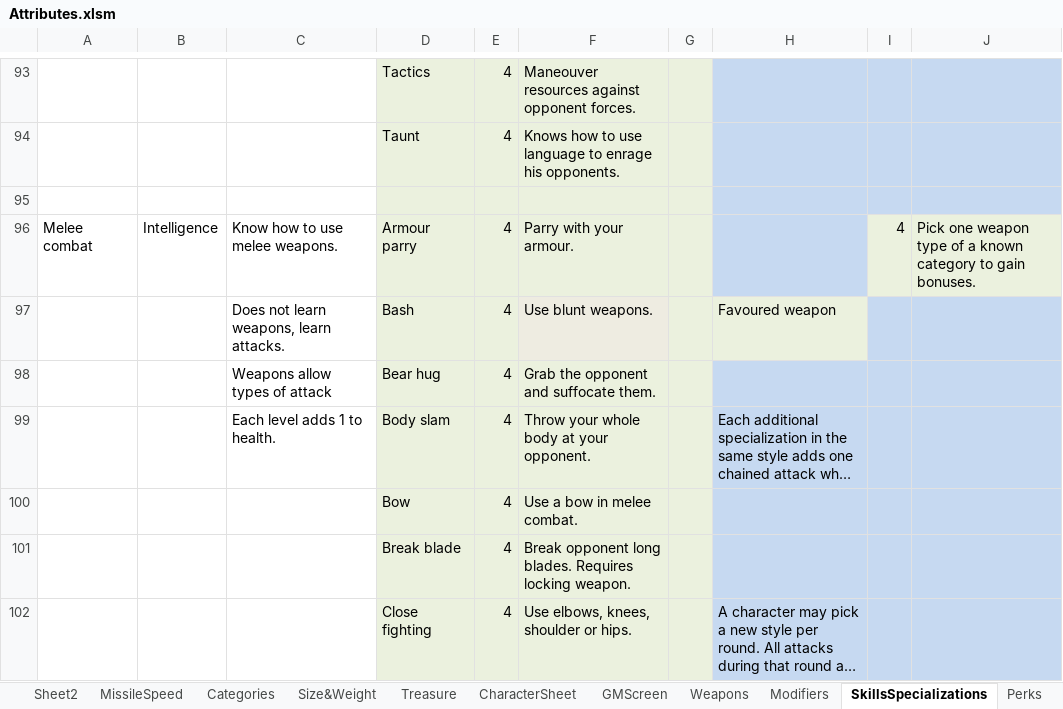
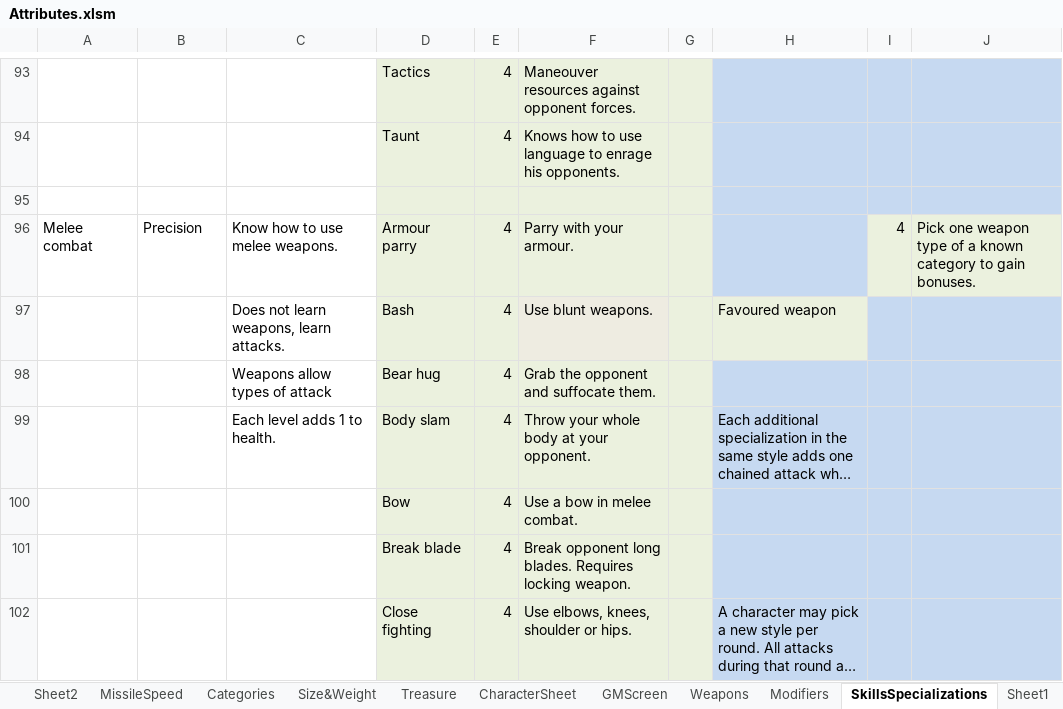
Before and after one commit to Spritekin/warscalerpg, an Excel workbook: tables/Attributes.xlsm, sheet SkillsSpecializations, drawn as a sheet; only a part is shown, gaps mark what is left out; long unchanged cells end in …; values as stored, in another font and other column widths than the file's, no borders; the diff names each change by its address in the sheet, - before the commit and + after, or states it on an @@ line.

```diff
--- a/tables/Attributes.xlsm (sheet SkillsSpecializations)
+++ b/tables/Attributes.xlsm (sheet SkillsSpecializations)
-sheet tab: Perks
+sheet tab: Sheet1
-B96: Intelligence
+B96: Precision
```
Also changed, not shown: sheet Categories, other sheet tabs, 38 other files.
